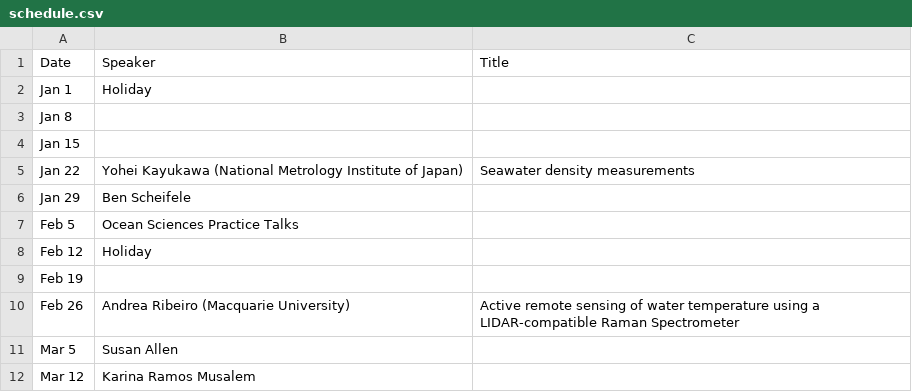
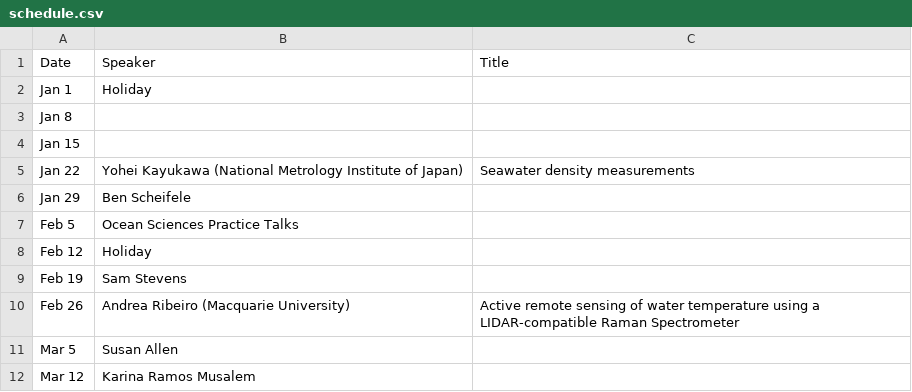
Before and after one commit to danielrobb/phys-ocgy-seminars, a CSV file: schedule.csv, drawn as a sheet; only a part is shown.

```diff
--- a/schedule.csv
+++ b/schedule.csv
@@ -8,3 +8,3 @@ Feb 5, Ocean Sciences Practice Talks,
 Feb 12, Holiday,
-Feb 19,,
+Feb 19, Sam Stevens,
 Feb 26, Andrea Ribeiro (Macquarie University), Active remote sensing of water temperature using a LIDAR-compatible Raman Spectrometer
```
Also changed, not shown: 1 other file.
